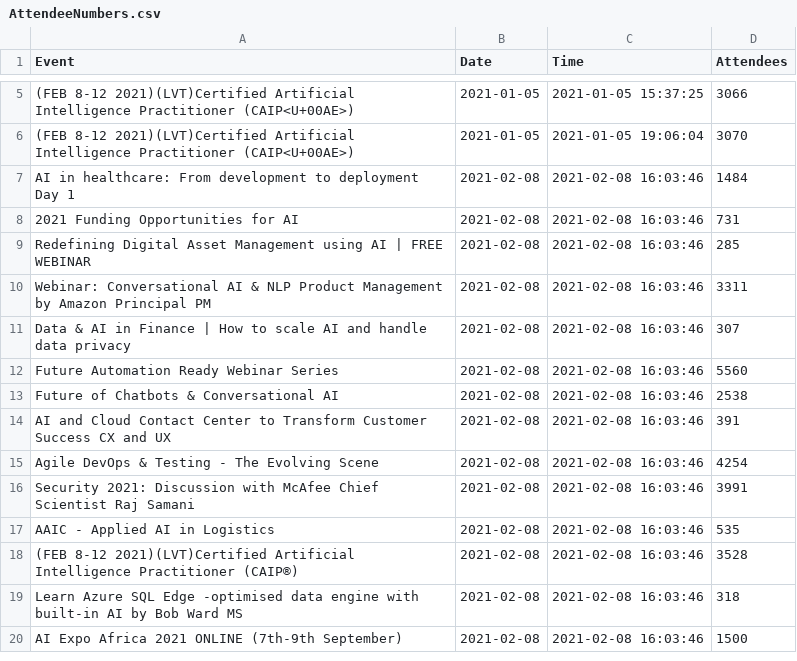
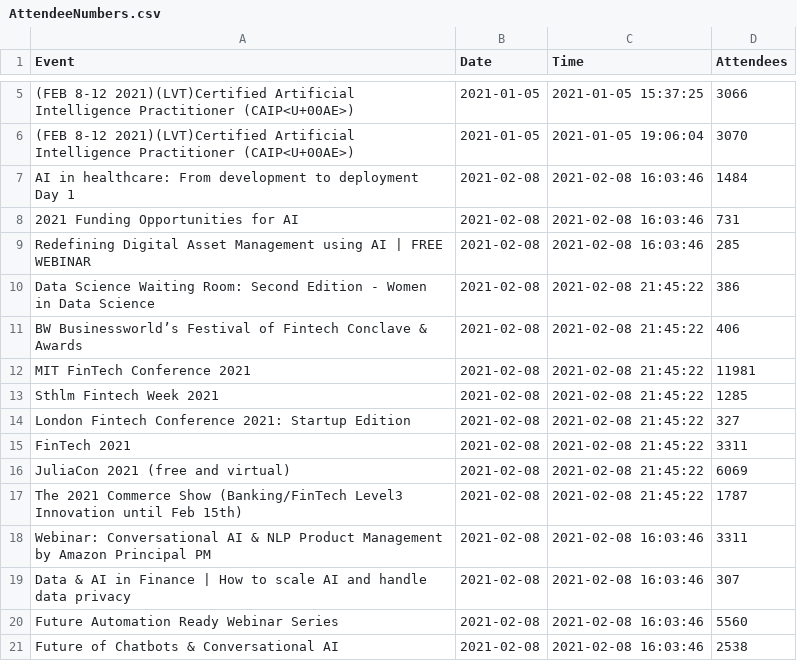
Before and after one commit to DragonflyStats/Projects, a CSV file: events/AttendeeNumbers.csv, drawn as a sheet; only a part is shown, gaps mark what is left out; the shorter side is filled out with more unchanged rows; the diff names each change by its address in the sheet, - before the commit and + after, or states it on an @@ line.

Commit message:
Update AttendeeNumbers.csv

```diff
--- a/events/AttendeeNumbers.csv
+++ b/events/AttendeeNumbers.csv
+row 10: Data Science Waiting Room: Second Edition - Women in Data Science | 2021-02-08 | 2021-02-08 21:45:22 | 386
+row 11: BW Businessworld’s Festival of Fintech Conclave & Awards | 2021-02-08 | 2021-02-08 21:45:22 | 406
+row 12: MIT FinTech Conference 2021 | 2021-02-08 | 2021-02-08 21:45:22 | 11981
+row 13: Sthlm Fintech Week 2021 | 2021-02-08 | 2021-02-08 21:45:22 | 1285
+row 14: London Fintech Conference 2021: Startup Edition | 2021-02-08 | 2021-02-08 21:45:22 | 327
+row 15: FinTech 2021 | 2021-02-08 | 2021-02-08 21:45:22 | 3311
+row 16: JuliaCon 2021 (free and virtual) | 2021-02-08 | 2021-02-08 21:45:22 | 6069
+row 17: The 2021 Commerce Show (Banking/FinTech Level3 Innovation until Feb 15th) | 2021-02-08 | 2021-02-08 21:45:22 | 1787
```
